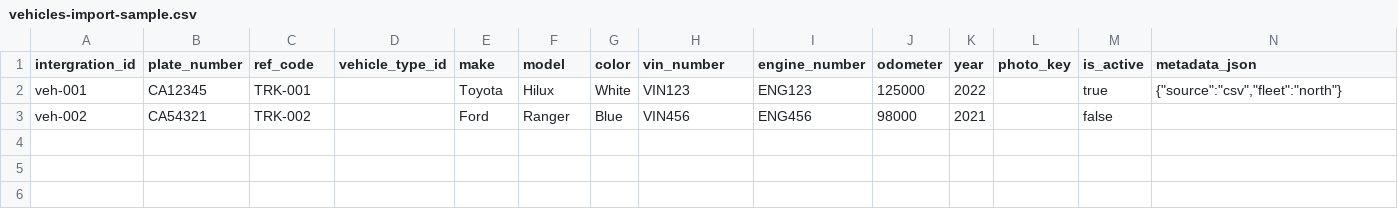
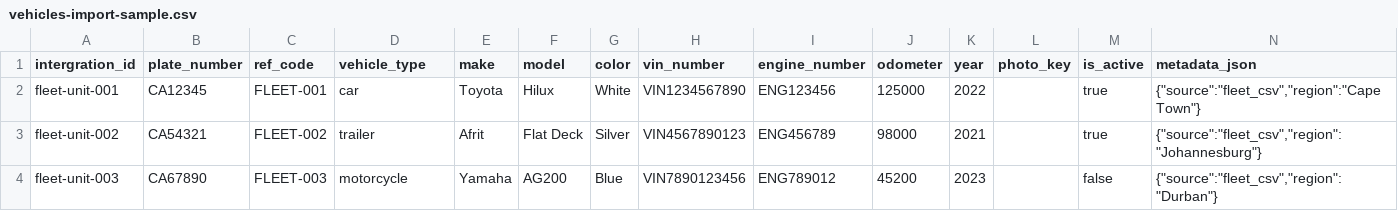
Before and after one commit to SPACES-PTY-LTD/SPACES, a CSV file: website/public/samples/vehicles-import-sample.csv, drawn as a sheet.

```diff
--- a/website/public/samples/vehicles-import-sample.csv
+++ b/website/public/samples/vehicles-import-sample.csv
@@ -1,3 +1,4 @@
-intergration_id,plate_number,ref_code,vehicle_type_id,make,model,color,vin_number,engine_number,odometer,year,photo_key,is_active,metadata_json
-veh-001,CA12345,TRK-001,,Toyota,Hilux,White,VIN123,ENG123,125000,2022,,true,"{""source"":""csv"",""fleet"":""north""}"
-veh-002,CA54321,TRK-002,,Ford,Ranger,Blue,VIN456,ENG456,98000,2021,,false,
+intergration_id,plate_number,ref_code,vehicle_type,make,model,color,vin_number,engine_number,odometer,year,photo_key,is_active,metadata_json
+fleet-unit-001,CA12345,FLEET-001,car,Toyota,Hilux,White,VIN1234567890,ENG123456,125000,2022,,true,"{""source"":""fleet_csv"",""region"":""Cape Town""}"
+fleet-unit-002,CA54321,FLEET-002,trailer,Afrit,Flat Deck,Silver,VIN4567890123,ENG456789,98000,2021,,true,"{""source"":""fleet_csv"",""region"":""Johannesburg""}"
+fleet-unit-003,CA67890,FLEET-003,motorcycle,Yamaha,AG200,Blue,VIN7890123456,ENG789012,45200,2023,,false,"{""source"":""fleet_csv"",""region"":""Durban""}"
```
Also changed, not shown: 7 other files.
